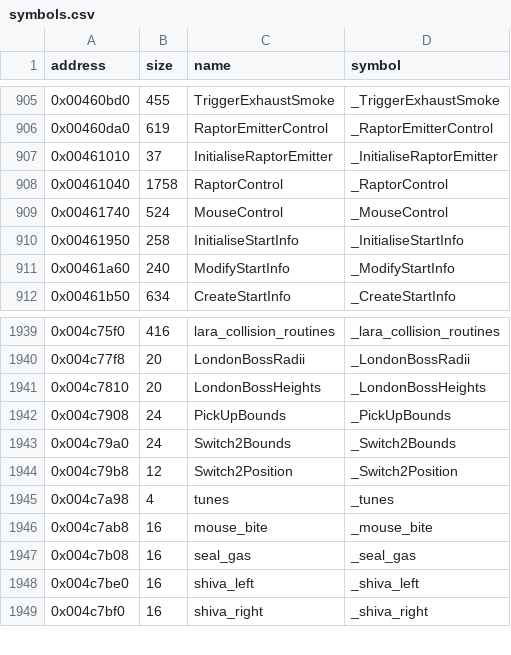
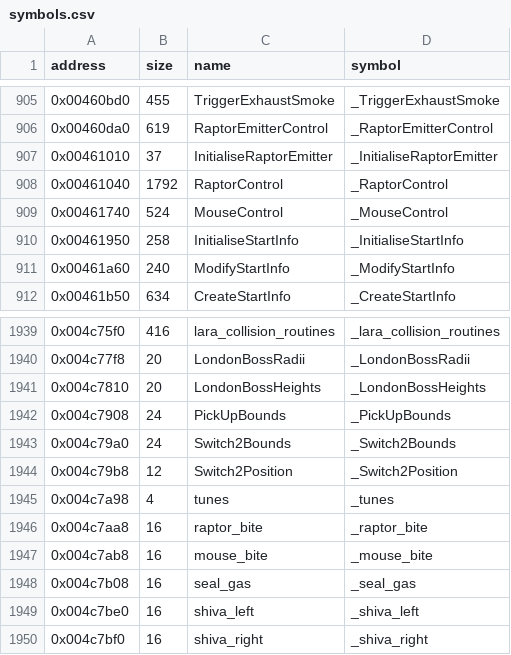
Before and after one commit to LostArtefacts/tr03, a CSV file: config/symbols.csv, drawn as a sheet; only a part is shown, gaps mark what is left out.

Commit message:
Decompile RaptorControl (0x461040)

```diff
--- a/config/symbols.csv
+++ b/config/symbols.csv
@@ -907,3 +907,3 @@ address,size,name,symbol
 0x00461010,37,InitialiseRaptorEmitter,_InitialiseRaptorEmitter
-0x00461040,1758,RaptorControl,_RaptorControl
+0x00461040,1792,RaptorControl,_RaptorControl
 0x00461740,524,MouseControl,_MouseControl
@@ -1945,2 +1945,3 @@ address,size,name,symbol
 0x004c7a98,4,tunes,_tunes
+0x004c7aa8,16,raptor_bite,_raptor_bite
 0x004c7ab8,16,mouse_bite,_mouse_bite
```
Also changed, not shown: 2 other files.
